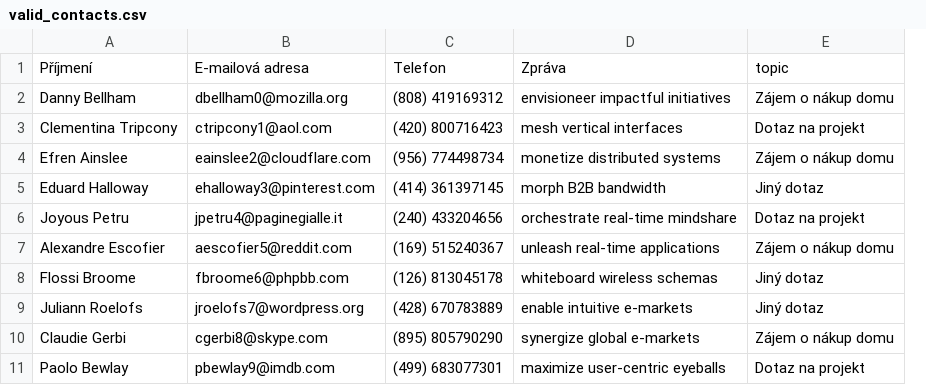
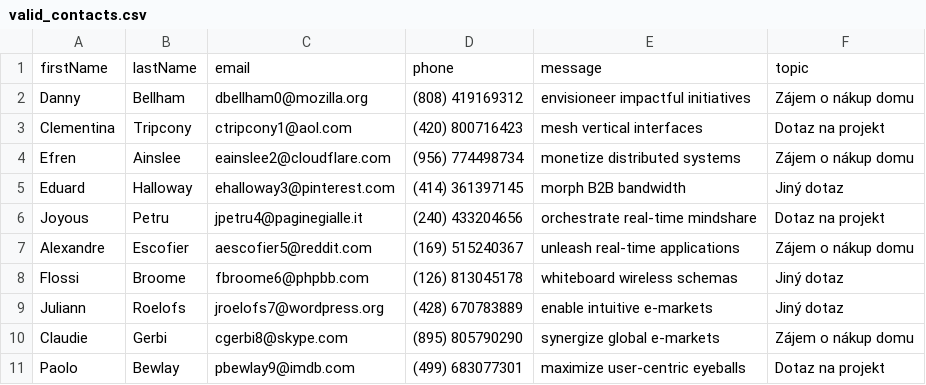
Before and after one commit to dema28/BreakToMake, a CSV file: test_data/form/valid_contacts.csv, drawn as a sheet; removed rows and columns are numbered as before the commit, all else as after; the diff names each change by its address in the sheet, - before the commit and + after, or states it on an @@ line.

Commit message:
Add file .csv

```diff
--- a/test_data/form/valid_contacts.csv
+++ b/test_data/form/valid_contacts.csv
-column A, rows 2-11: Danny Bellham | Clementina Tripcony | Efren Ainslee | Eduard Halloway | Joyous Petru | Alexandre Escofier | Flossi Broome | Juliann Roelofs | Claudie Gerbi | Paolo Bewlay
+column A, rows 2-11: Danny | Clementina | Efren | Eduard | Joyous | Alexandre | Flossi | Juliann | Claudie | Paolo
+column B, rows 2-11: Bellham | Tripcony | Ainslee | Halloway | Petru | Escofier | Broome | Roelofs | Gerbi | Bewlay
-row 1: Příjmení | E-mailová adresa | Telefon | Zpráva | topic
+row 1: firstName | lastName | email | phone | message | topic
```
